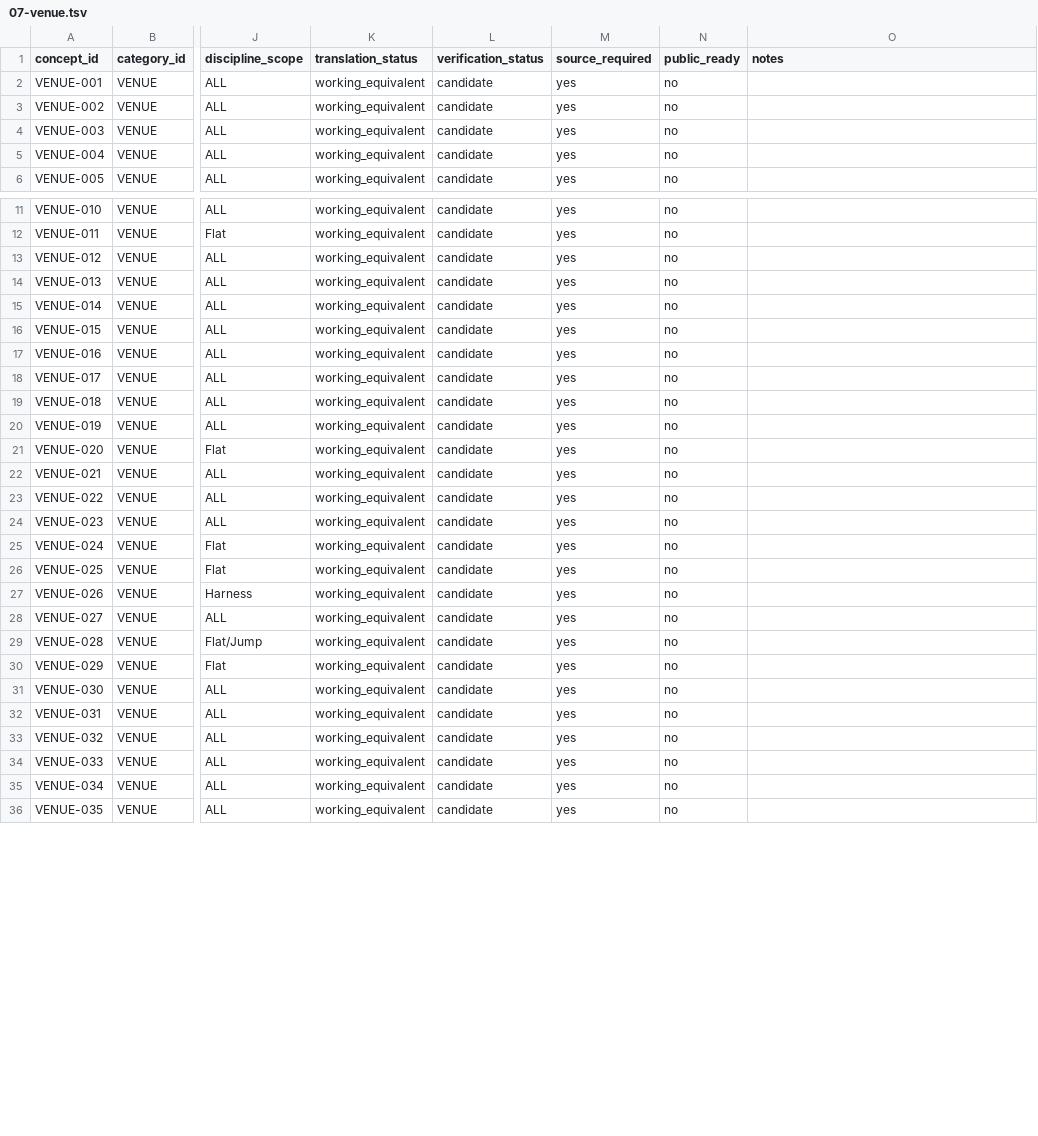
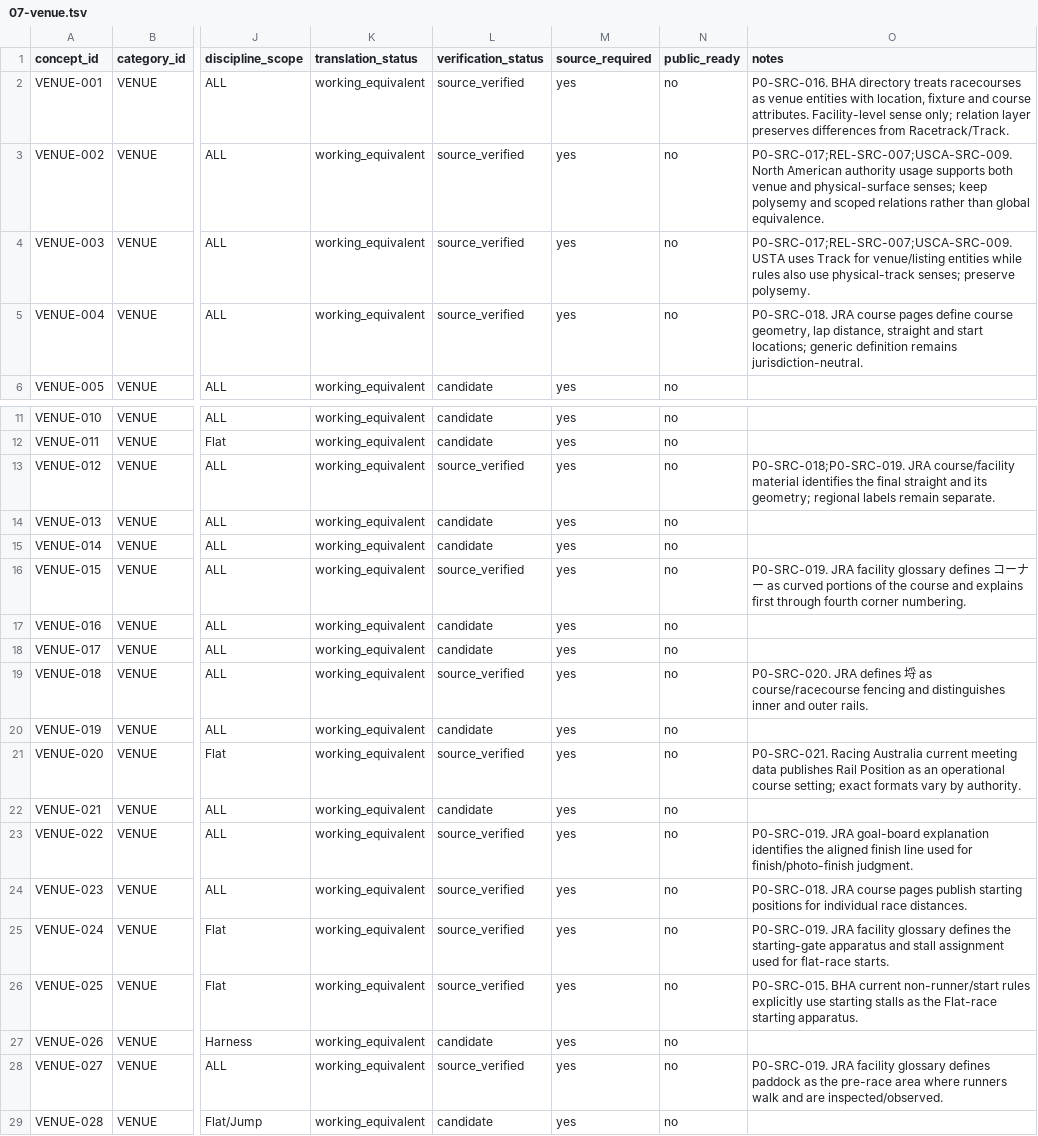
Before and after one commit to badjoke-lab/where-horses-run, a TSV file: data/glossary-master/concepts/07-venue.tsv, drawn as a sheet; only a part is shown, gaps mark what is left out; the shorter side is filled out with more unchanged rows; the diff covers the shown part only; the diff names each change by its address in the sheet, - before the commit and + after, or states it on an @@ line.

Commit message:
data: verify glossary P0 core concepts wave 2

```diff
--- a/data/glossary-master/concepts/07-venue.tsv
+++ b/data/glossary-master/concepts/07-venue.tsv
-L2:L5 (verification_status): candidate
+L2:L5 (verification_status): source_verified
-O2 (notes): (empty)
+O2 (notes): P0-SRC-016. BHA directory treats racecourses as venue entities with location, fixture and course attributes. Facility-level sense only; relation layer preserves differences from Racetrack/Track.
-O3 (notes): (empty)
+O3 (notes): P0-SRC-017;REL-SRC-007;USCA-SRC-009. North American authority usage supports both venue and physical-surface senses; keep polysemy and scoped relations rather than global equivalence.
-O4 (notes): (empty)
+O4 (notes): P0-SRC-017;REL-SRC-007;USCA-SRC-009. USTA uses Track for venue/listing entities while rules also use physical-track senses; preserve polysemy.
-O5 (notes): (empty)
+O5 (notes): P0-SRC-018. JRA course pages define course geometry, lap distance, straight and start locations; generic definition remains jurisdiction-neutral.
-L13 (verification_status): candidate
+L13 (verification_status): source_verified
-O13 (notes): (empty)
+O13 (notes): P0-SRC-018;P0-SRC-019. JRA course/facility material identifies the final straight and its geometry; regional labels remain separate.
-L16 (verification_status): candidate
+L16 (verification_status): source_verified
-O16 (notes): (empty)
+O16 (notes): P0-SRC-019. JRA facility glossary defines コーナー as curved portions of the course and explains first through fourth corner numbering.
-L19 (verification_status): candidate
+L19 (verification_status): source_verified
-O19 (notes): (empty)
+O19 (notes): P0-SRC-020. JRA defines 埒 as course/racecourse fencing and distinguishes inner and outer rails.
-L21 (verification_status): candidate
+L21 (verification_status): source_verified
-O21 (notes): (empty)
+O21 (notes): P0-SRC-021. Racing Australia current meeting data publishes Rail Position as an operational course setting; exact formats vary by authority.
-L23:L26 (verification_status): candidate
+L23:L26 (verification_status): source_verified
-O23 (notes): (empty)
+O23 (notes): P0-SRC-019. JRA goal-board explanation identifies the aligned finish line used for finish/photo-finish judgment.
-O24 (notes): (empty)
+O24 (notes): P0-SRC-018. JRA course pages publish starting positions for individual race distances.
-O25 (notes): (empty)
+O25 (notes): P0-SRC-019. JRA facility glossary defines the starting-gate apparatus and stall assignment used for flat-race starts.
-O26 (notes): (empty)
+O26 (notes): P0-SRC-015. BHA current non-runner/start rules explicitly use starting stalls as the Flat-race starting apparatus.
-L28 (verification_status): candidate
+L28 (verification_status): source_verified
-O28 (notes): (empty)
+O28 (notes): P0-SRC-019. JRA facility glossary defines paddock as the pre-race area where runners walk and are inspected/observed.
```
Also changed, not shown: 6 edited cells elsewhere in this file, data/glossary-master/concepts/10-weight.tsv, 5 other files.
